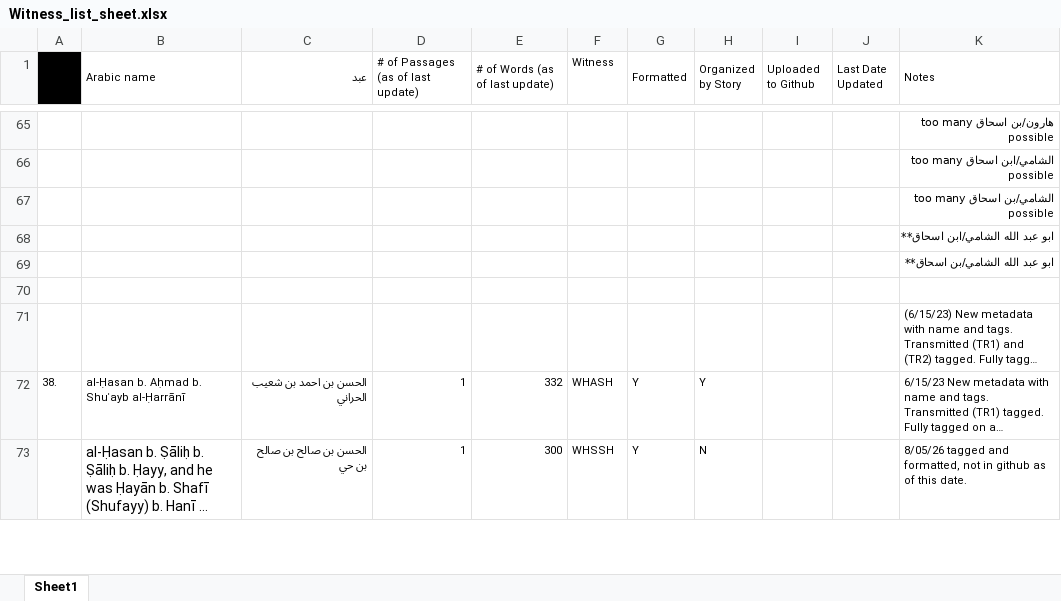
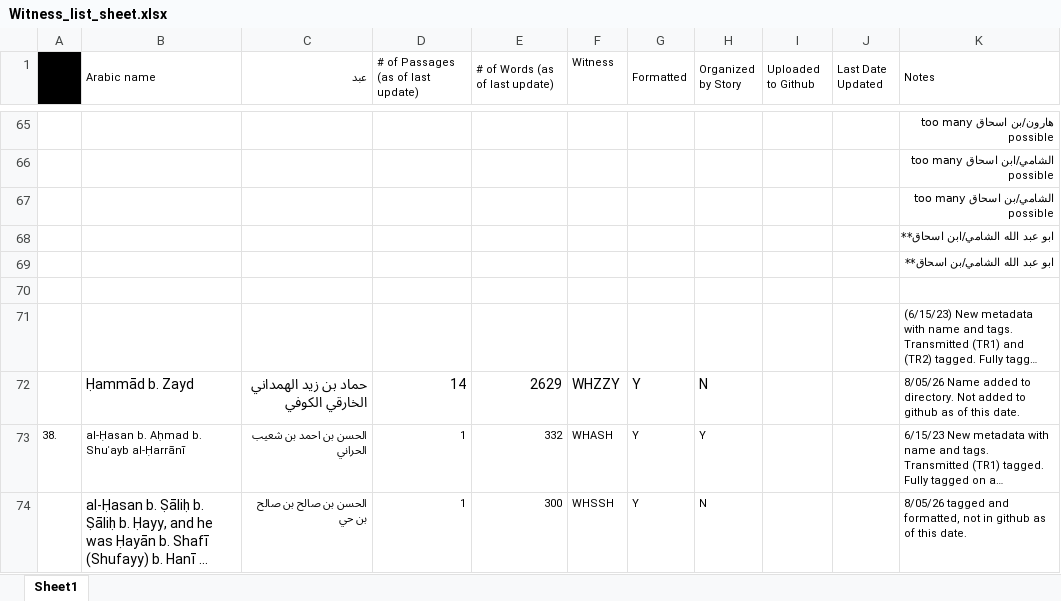
Before and after one commit to rjaques/Sirah-Project, an Excel workbook: data/meta/Witness_list_sheet.xlsx, sheet Sheet1, drawn as a sheet; only a part is shown, gaps mark what is left out; long unchanged cells end in …; values as stored, in another font and other column widths than the file's, no borders; the diff names each change by its address in the sheet, - before the commit and + after, or states it on an @@ line.

Commit message:
corrected remaining errors in witness files and in meta files

```diff
--- a/data/meta/Witness_list_sheet.xlsx (sheet Sheet1)
+++ b/data/meta/Witness_list_sheet.xlsx (sheet Sheet1)
+row 72:  | Ḥammād b. Zayd | حماد بن زيد الهمداني الخارقي الكوفي | 14 | 2629 | WHZZY | Y | N |  |  | 8/05/26 Name added to directory. Not added to github as of this date.
```
Also changed, not shown: data/meta/Kevin Bibliography.xlsx, 5 other files.
